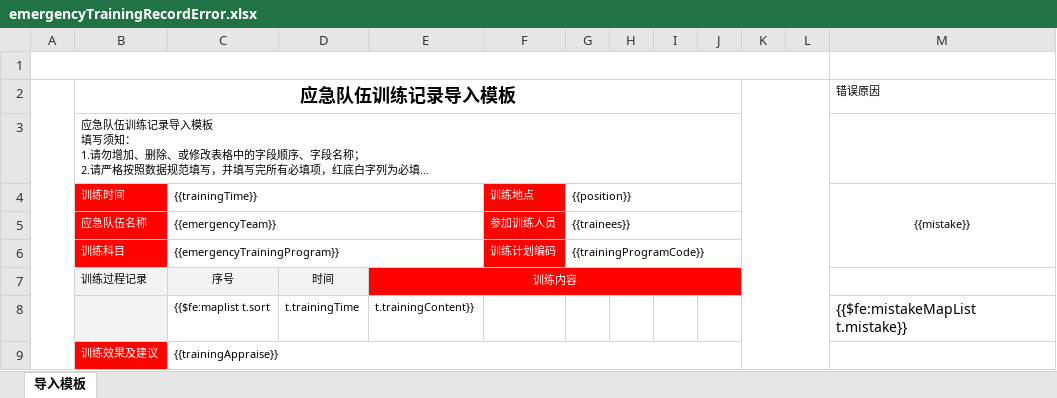
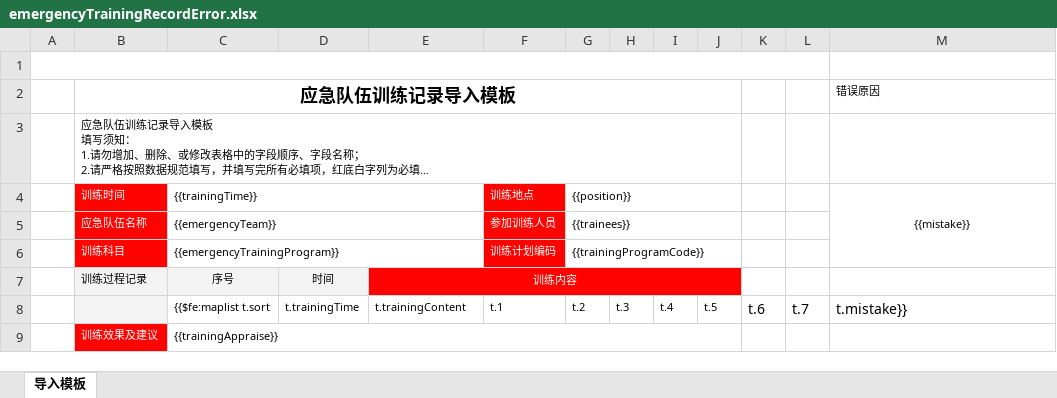
Before and after one commit to shixiansen1999/aiurt, an Excel workbook: aiurt-module-system/src/main/resources/templates/emergencyTrainingRecordError.xlsx, sheet 导入模板, drawn as a sheet; long unchanged cells end in …; values as stored, in another font and other column widths than the file's, no borders; removed rows and columns are numbered as before the commit, all else as after; the diff names each change by its address in the sheet, - before the commit and + after, or states it on an @@ line.

```diff
--- a/aiurt-module-system/src/main/resources/templates/emergencyTrainingRecordError.xlsx (sheet 导入模板)
+++ b/aiurt-module-system/src/main/resources/templates/emergencyTrainingRecordError.xlsx (sheet 导入模板)
-A2:A9 merged
-K2:L9 merged
-row 8:  |  | {{$fe:maplist t.sort | t.trainingTime | t.trainingContent}} |  |  |  |  |  |  |  | {{$fe:mistakeMapList t.mistake}}
+row 8:  |  | {{$fe:maplist t.sort | t.trainingTime | t.trainingContent | t.1 | t.2 | t.3 | t.4 | t.5 | t.6 | t.7 | t.mistake}}
```
Also changed, not shown: aiurt-module-system/src/main/resources/templates/emergencyTeamError.xlsx, aiurt-module-system/src/main/resources/templates/emergencyTrainingProgramError.xlsx, 3 other files.
